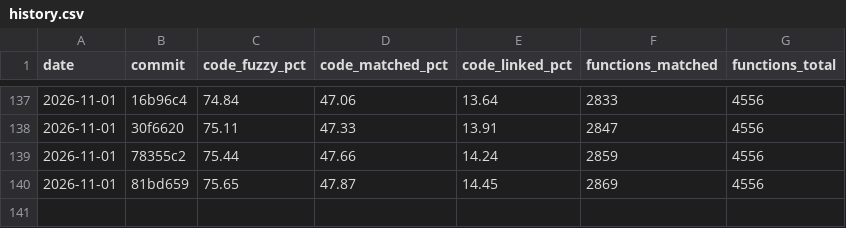
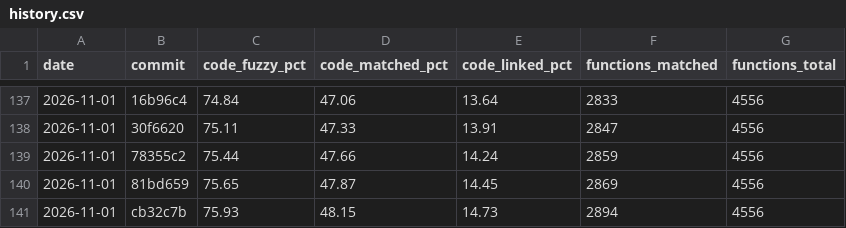
Before and after one commit to YggdrasziI/ts2-castaway-decomp, a CSV file: progress/eur/history.csv, drawn as a sheet; only a part is shown, gaps mark what is left out; the diff names each change by its address in the sheet, - before the commit and + after, or states it on an @@ line.

Commit message:
Record progress after the action base unit

```diff
--- a/progress/eur/history.csv
+++ b/progress/eur/history.csv
+row 141: 2026-11-01 | cb32c7b | 75.93 | 48.15 | 14.73 | 2894 | 4556
```
Also changed, not shown: 5 other files.
